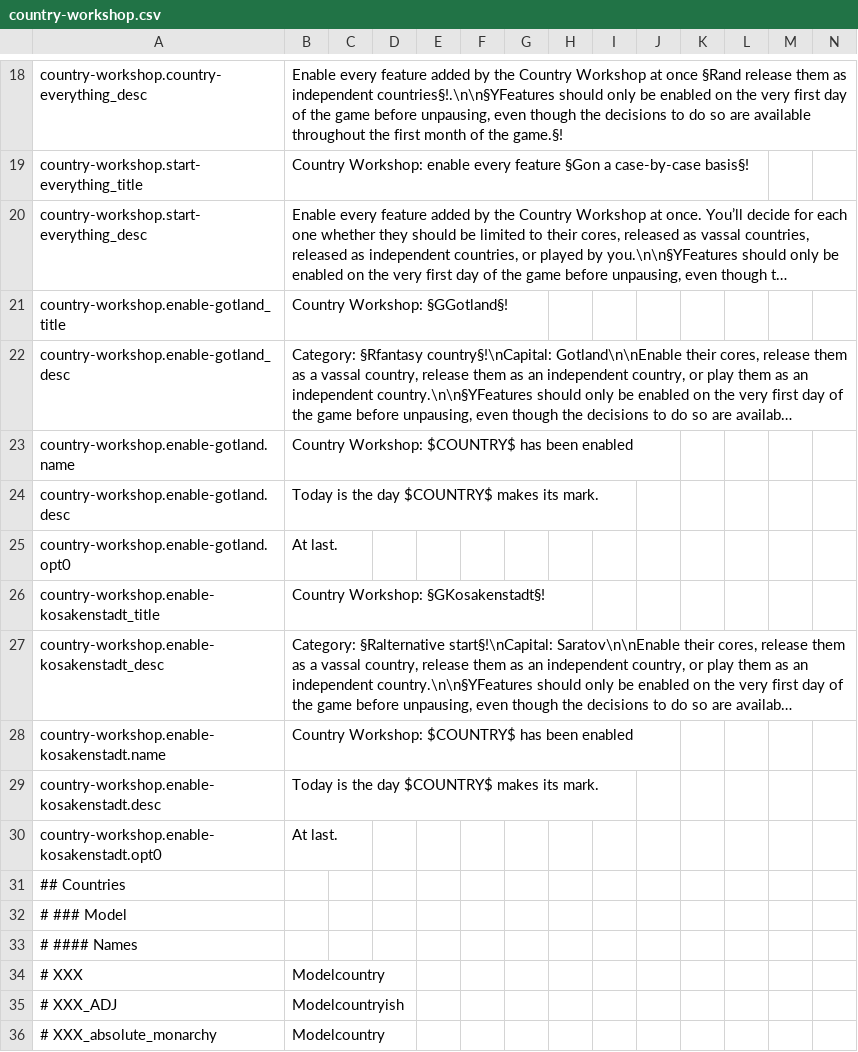
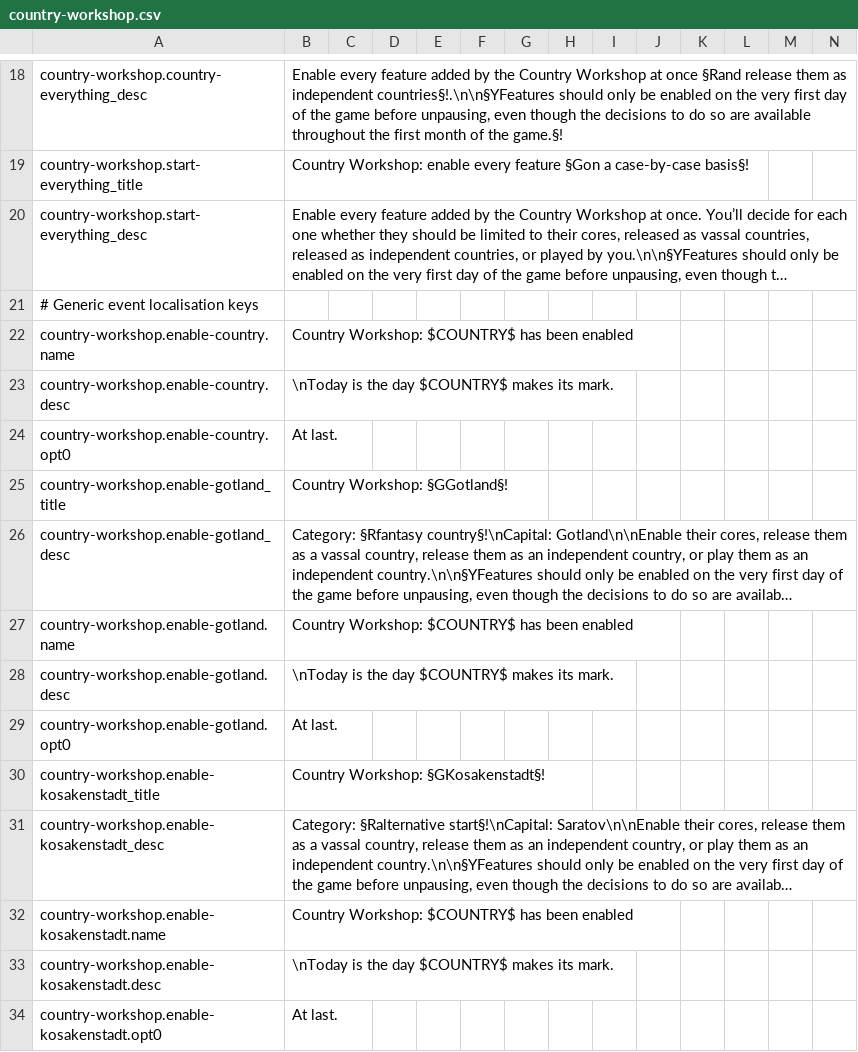
Before and after one commit to moretrim/country-workshop, a CSV file: country-workshop/localisation/country-workshop.csv, drawn as a sheet; only a part is shown, gaps mark what is left out; the shorter side is filled out with more unchanged rows; long unchanged cells end in …; addresses are those after the commit; the diff covers the shown part only; the diff names each change by its address in the sheet, - before the commit and + after, or states it on an @@ line.

```diff
--- a/country-workshop/localisation/country-workshop.csv
+++ b/country-workshop/localisation/country-workshop.csv
+row 21: # Generic event localisation keys
+row 22: country-workshop.enable-country.name | Country Workshop: $COUNTRY$ has been enabled
+row 23: country-workshop.enable-country.desc | \nToday is the day $COUNTRY$ makes its mark.
+row 24: country-workshop.enable-country.opt0 | At last.
-B28: Today is the day $COUNTRY$ makes its mark.
+B28: \nToday is the day $COUNTRY$ makes its mark.
-B33: Today is the day $COUNTRY$ makes its mark.
+B33: \nToday is the day $COUNTRY$ makes its mark.
```
Also changed, not shown: 12 added rows and 1 edited cell elsewhere in this file, 9 other files.
